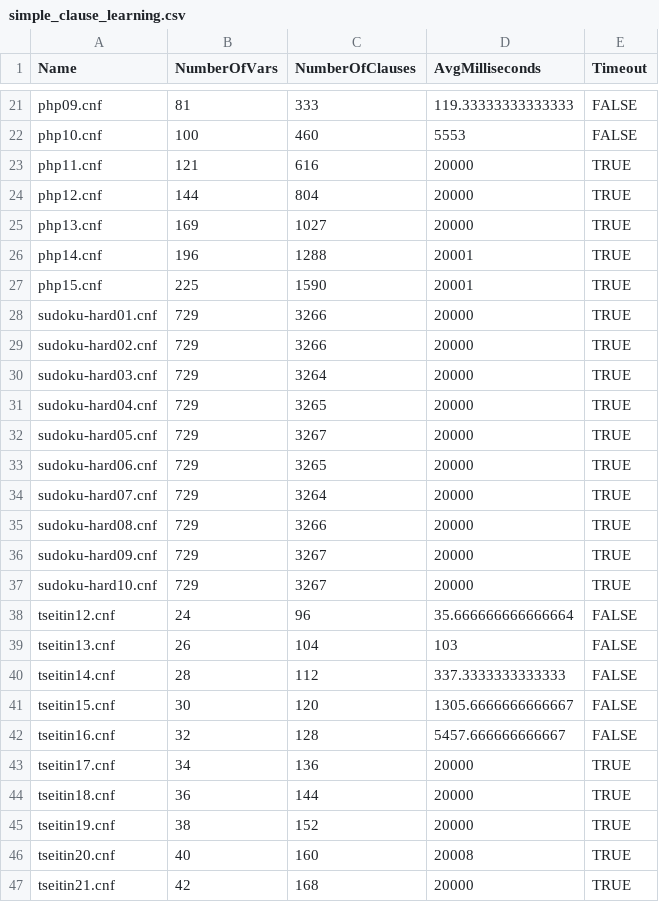
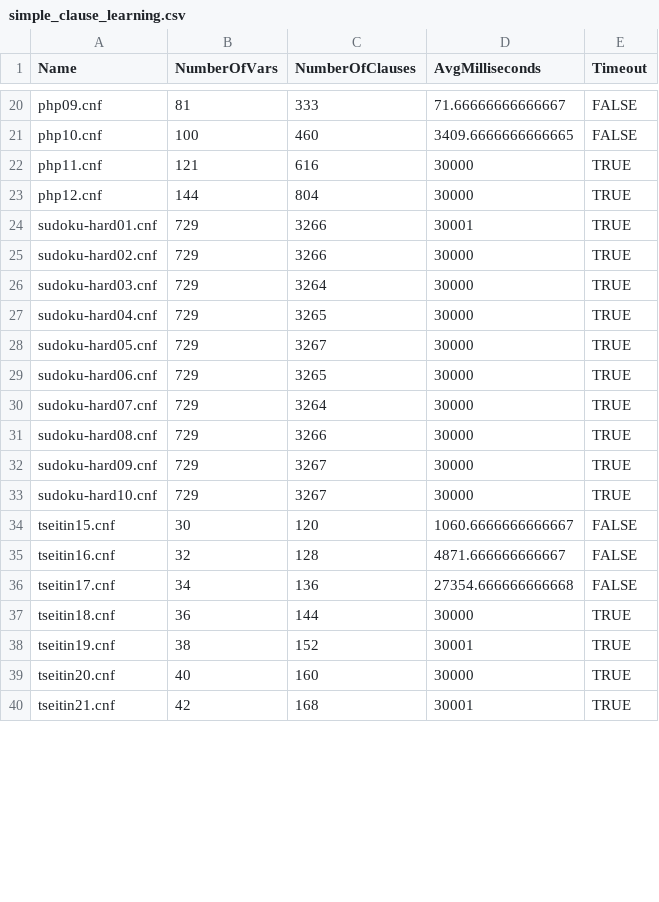
Before and after one commit to ARomppainen/sat-solver, a CSV file: src/SatSolver.Perf/results/simple_clause_learning.csv, drawn as a sheet; only a part is shown, gaps mark what is left out; removed rows and columns are numbered as before the commit, all else as after; the diff covers the shown part only; the diff names each change by its address in the sheet, - before the commit and + after, or states it on an @@ line.

```diff
--- a/src/SatSolver.Perf/results/simple_clause_learning.csv
+++ b/src/SatSolver.Perf/results/simple_clause_learning.csv
-D20 (AvgMilliseconds): 119.33333333333333
+D20 (AvgMilliseconds): 71.66666666666667
-D21 (AvgMilliseconds): 5553
+D21 (AvgMilliseconds): 3409.6666666666665
-D22:D23 (AvgMilliseconds): 20000
+D22:D23 (AvgMilliseconds): 30000
-row 25: php13.cnf | 169 | 1027 | 20000 | TRUE
-row 26: php14.cnf | 196 | 1288 | 20001 | TRUE
-row 27: php15.cnf | 225 | 1590 | 20001 | TRUE
-D24 (AvgMilliseconds): 20000
+D24 (AvgMilliseconds): 30001
-D25:D33 (AvgMilliseconds): 20000
+D25:D33 (AvgMilliseconds): 30000
-row 38: tseitin12.cnf | 24 | 96 | 35.666666666666664 | FALSE
-row 39: tseitin13.cnf | 26 | 104 | 103 | FALSE
-row 40: tseitin14.cnf | 28 | 112 | 337.3333333333333 | FALSE
-D34 (AvgMilliseconds): 1305.6666666666667
+D34 (AvgMilliseconds): 1060.6666666666667
-D35 (AvgMilliseconds): 5457.666666666667
+D35 (AvgMilliseconds): 4871.666666666667
-D36 (AvgMilliseconds): 20000
+D36 (AvgMilliseconds): 27354.666666666668
-E36 (Timeout): TRUE
+E36 (Timeout): FALSE
-D37 (AvgMilliseconds): 20000
+D37 (AvgMilliseconds): 30000
-D38 (AvgMilliseconds): 20000
+D38 (AvgMilliseconds): 30001
-D39 (AvgMilliseconds): 20008
+D39 (AvgMilliseconds): 30000
-D40 (AvgMilliseconds): 20000
+D40 (AvgMilliseconds): 30001
```
Also changed, not shown: 12 added rows, 11 removed rows and 12 edited cells elsewhere in this file, src/SatSolver.Perf/results/baseline.csv, src/SatSolver.Perf/results/max_heap.csv, 8 other files.
